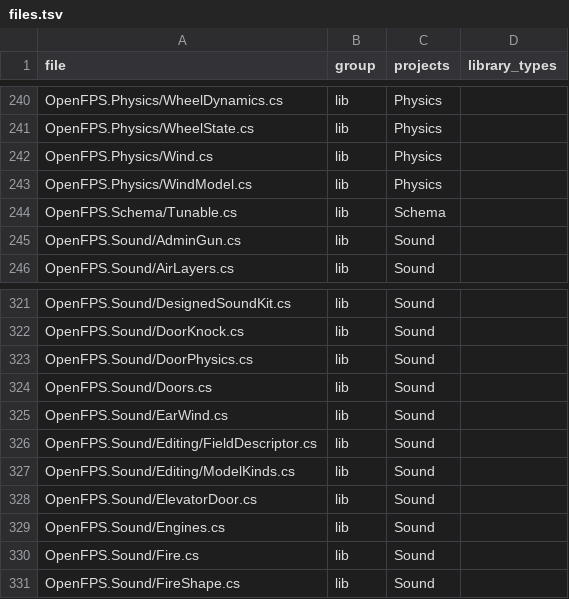
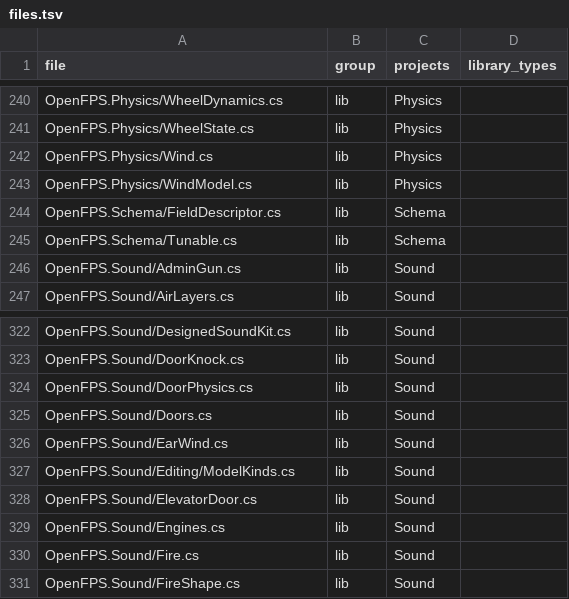
Before and after one commit to churst90/open-fps, a TSV file: OpenFPS.Tests/LibraryBoundary/files.tsv, drawn as a sheet; only a part is shown, gaps mark what is left out.

```diff
--- a/OpenFPS.Tests/LibraryBoundary/files.tsv
+++ b/OpenFPS.Tests/LibraryBoundary/files.tsv
@@ -243,2 +243,3 @@ OpenFPS.Physics/Wind.cs	lib	Physics
 OpenFPS.Physics/WindModel.cs	lib	Physics	
+OpenFPS.Schema/FieldDescriptor.cs	lib	Schema	
 OpenFPS.Schema/Tunable.cs	lib	Schema	
@@ -325,3 +326,2 @@ OpenFPS.Sound/Doors.cs	lib	Sound
 OpenFPS.Sound/EarWind.cs	lib	Sound	
-OpenFPS.Sound/Editing/FieldDescriptor.cs	lib	Sound	
 OpenFPS.Sound/Editing/ModelKinds.cs	lib	Sound	
```
Also changed, not shown: OpenFPS.Tests/EnginePackages/files.tsv, 3 other files.
